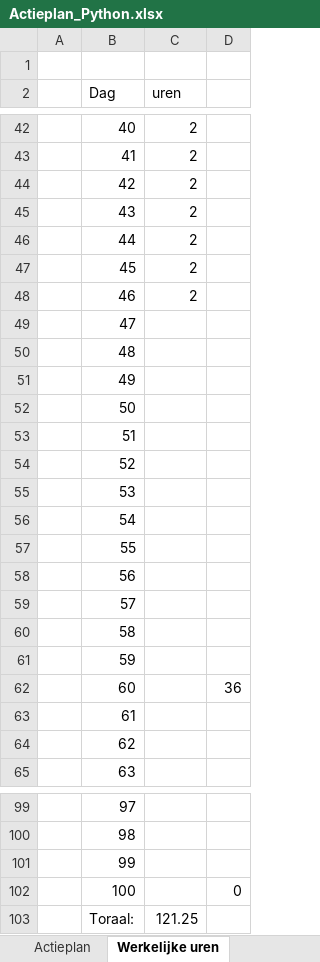
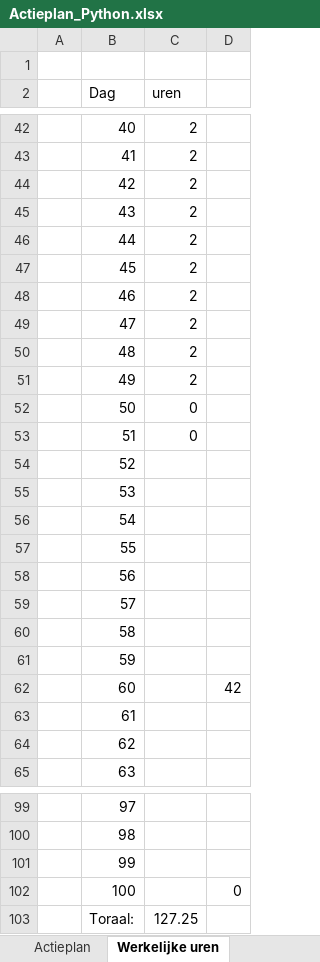
Before and after one commit to BartBrondeel/LLL-BartBrondeel-2526, an Excel workbook: Opstart_documenten/Actieplan_Python.xlsx, sheet Werkelijke uren, drawn as a sheet; only a part is shown, gaps mark what is left out; values as stored, in another font and other column widths than the file's, no borders; the diff names each change by its address in the sheet, - before the commit and + after, or states it on an @@ line.

```diff
--- a/Opstart_documenten/Actieplan_Python.xlsx (sheet Werkelijke uren)
+++ b/Opstart_documenten/Actieplan_Python.xlsx (sheet Werkelijke uren)
-C49:C51 (uren): (empty)
+C49:C51 (uren): 2
-C52:C53 (uren): (empty)
+C52:C53 (uren): 0
-D62: 36
+D62: 42
-C103 (uren): 121.25
+C103 (uren): 127.25
```
Also changed, not shown: sheet Actieplan, 1 other file.
